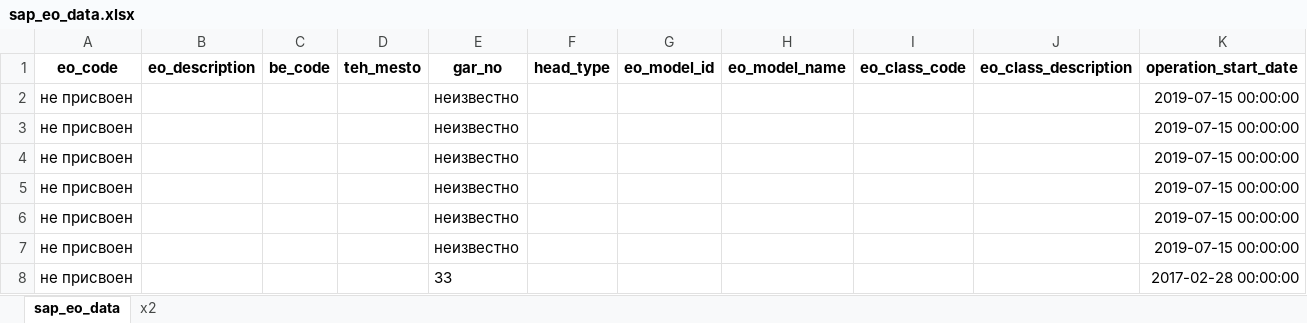
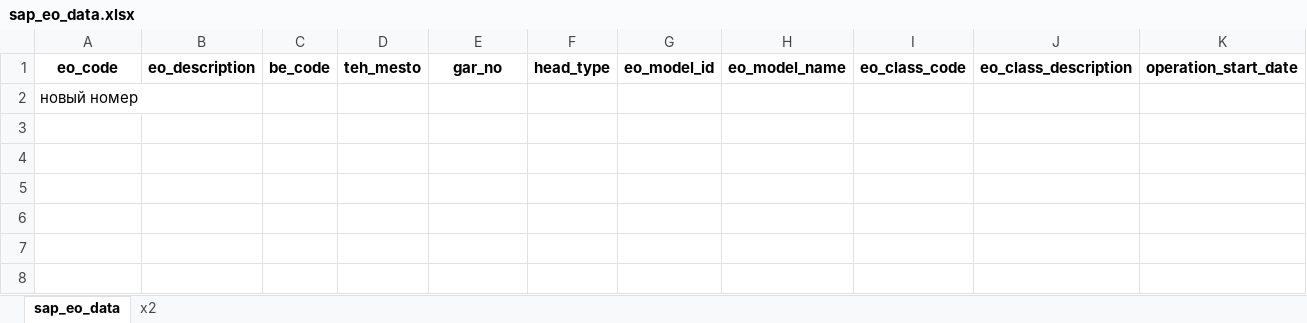
Before and after one commit to Zhenya1975/bdo_v1, an Excel workbook: downloads/sap_eo_data.xlsx, sheet sap_eo_data, drawn as a sheet; only a part is shown; values as stored, in another font and other column widths than the file's, no borders; removed rows and columns are numbered as before the commit, all else as after; rows hold the shown columns only; the diff names each change by its address in the sheet, - before the commit and + after, or states it on an @@ line.

```diff
--- a/downloads/sap_eo_data.xlsx (sheet sap_eo_data)
+++ b/downloads/sap_eo_data.xlsx (sheet sap_eo_data)
-row 2: не присвоен |  |  |  | неизвестно |  |  |  |  |  | 2019-07-15 00:00:00
-row 3: не присвоен |  |  |  | неизвестно |  |  |  |  |  | 2019-07-15 00:00:00
-row 4: не присвоен |  |  |  | неизвестно |  |  |  |  |  | 2019-07-15 00:00:00
-row 5: не присвоен |  |  |  | неизвестно |  |  |  |  |  | 2019-07-15 00:00:00
-row 6: не присвоен |  |  |  | неизвестно |  |  |  |  |  | 2019-07-15 00:00:00
-row 7: не присвоен |  |  |  | неизвестно |  |  |  |  |  | 2019-07-15 00:00:00
-row 8: не присвоен |  |  |  | 33 |  |  |  |  |  | 2017-02-28 00:00:00
+row 2: новый номер
```
Also changed, not shown: 7 other files.
